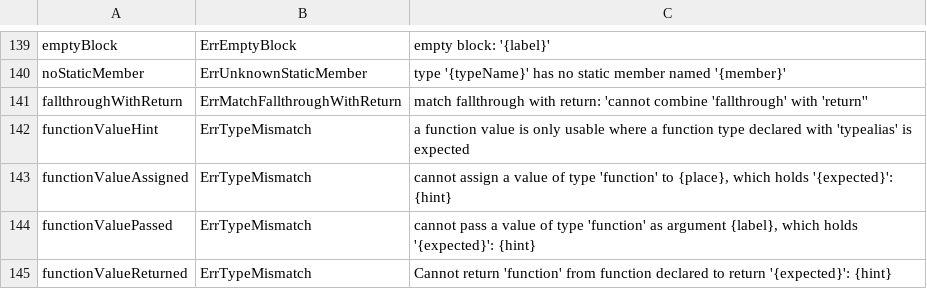
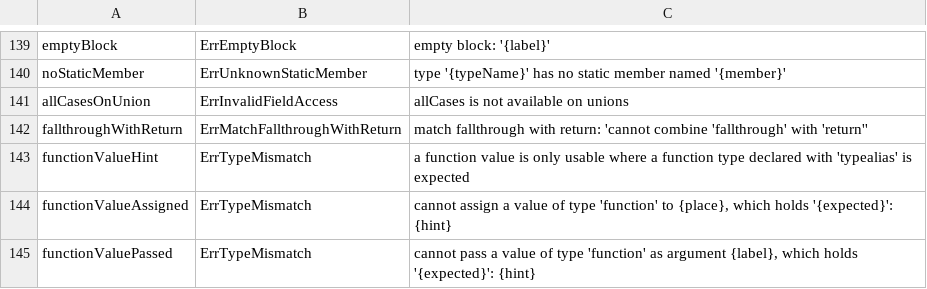
Before and after one commit to maxon-lang/maxon-rewrite-bootstrap, a TSV file: self/diag/messages.tsv, drawn as a sheet; only a part is shown, gaps mark what is left out; the shorter side is filled out with more unchanged rows; the diff names each change by its address in the sheet, - before the commit and + after, or states it on an @@ line.

```diff
--- a/self/diag/messages.tsv
+++ b/self/diag/messages.tsv
+row 141: allCasesOnUnion | ErrInvalidFieldAccess | allCases is not available on unions
```
Also changed, not shown: self/diag/codes.tsv, 26 other files.
